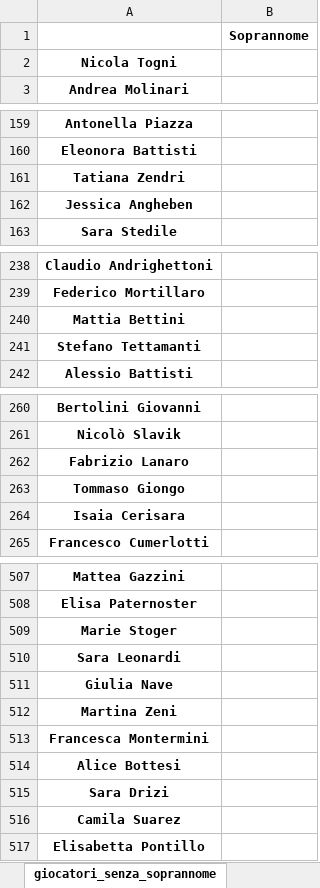
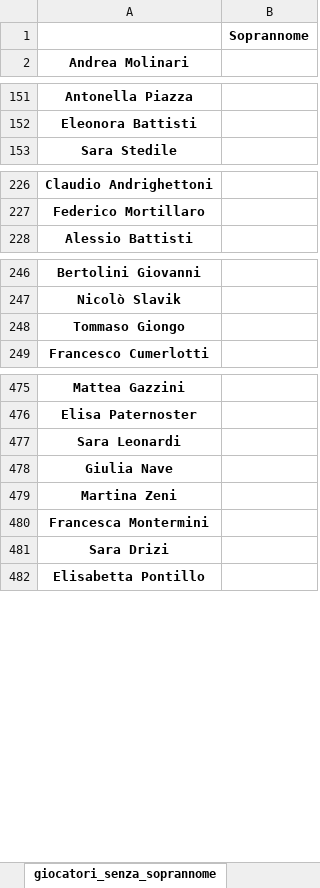
Before and after one commit to chumpblocckami/calciosplash_lizzana, an Excel workbook: _legacy/nicknames.xlsx, sheet giocatori_senza_soprannome, drawn as a sheet; only a part is shown, gaps mark what is left out; values as stored, in another font and other column widths than the file's, no borders; removed rows and columns are numbered as before the commit, all else as after; the diff covers the shown part only; the diff names each change by its address in the sheet, - before the commit and + after, or states it on an @@ line.

```diff
--- a/_legacy/nicknames.xlsx (sheet giocatori_senza_soprannome)
+++ b/_legacy/nicknames.xlsx (sheet giocatori_senza_soprannome)
-row 2: Nicola Togni
-row 161: Tatiana Zendri
-row 162: Jessica Angheben
-row 240: Mattia Bettini
-row 241: Stefano Tettamanti
-row 262: Fabrizio Lanaro
-row 264: Isaia Cerisara
-row 509: Marie Stoger
-row 514: Alice Bottesi
-row 516: Camila Suarez
```
Also changed, not shown: other rows of this sheet, sheet giocatori_con_soprannome, 22 other files.
